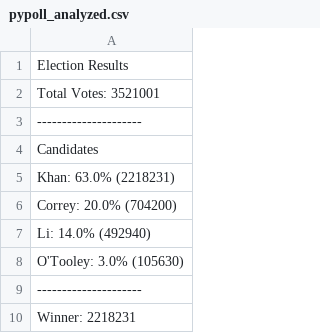
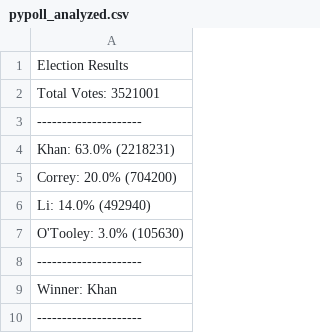
Before and after one commit to zackjmccann/Financial-Analysis-Python, a CSV file: PyPoll/pypoll_analyzed.csv, drawn as a sheet.

```diff
--- a/PyPoll/pypoll_analyzed.csv
+++ b/PyPoll/pypoll_analyzed.csv
@@ -3,3 +3,2 @@ Total Votes: 3521001
 ---------------------
-Candidates
 Khan: 63.0% (2218231)
@@ -9,2 +8,3 @@ O'Tooley: 3.0% (105630)
 ---------------------
-Winner: 2218231
+Winner: Khan
+---------------------
```
Also changed, not shown: 1 other file.
